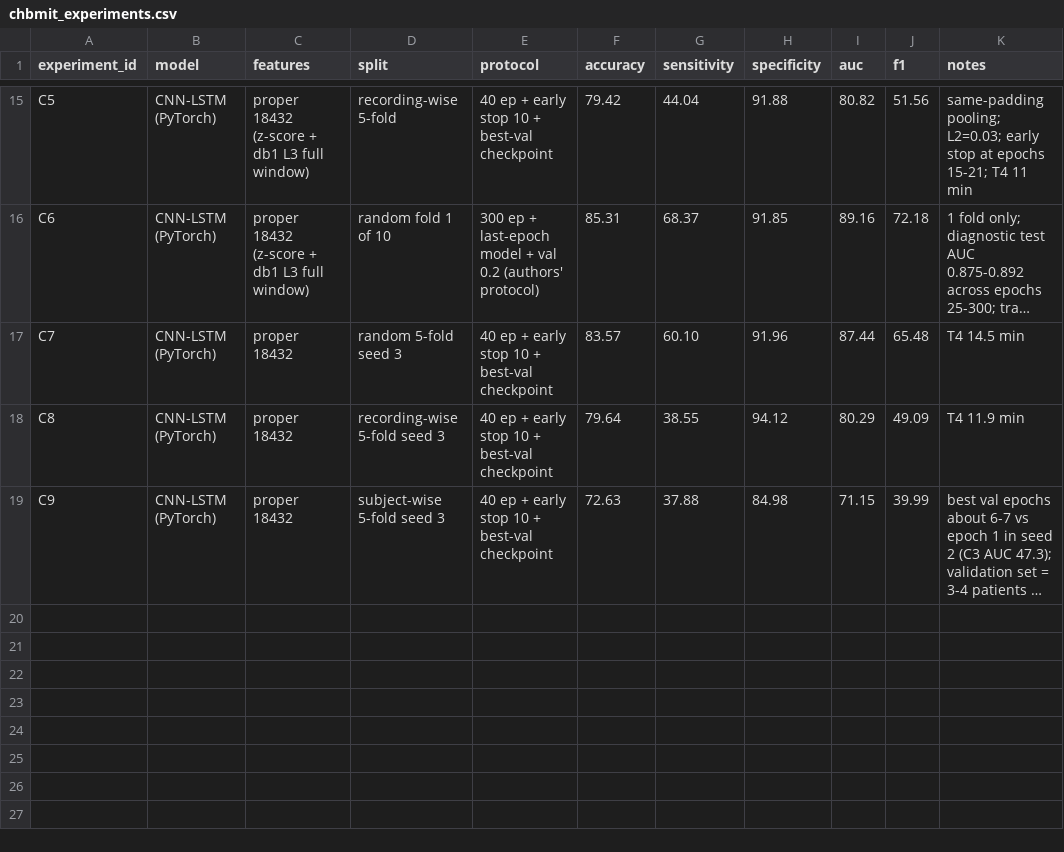
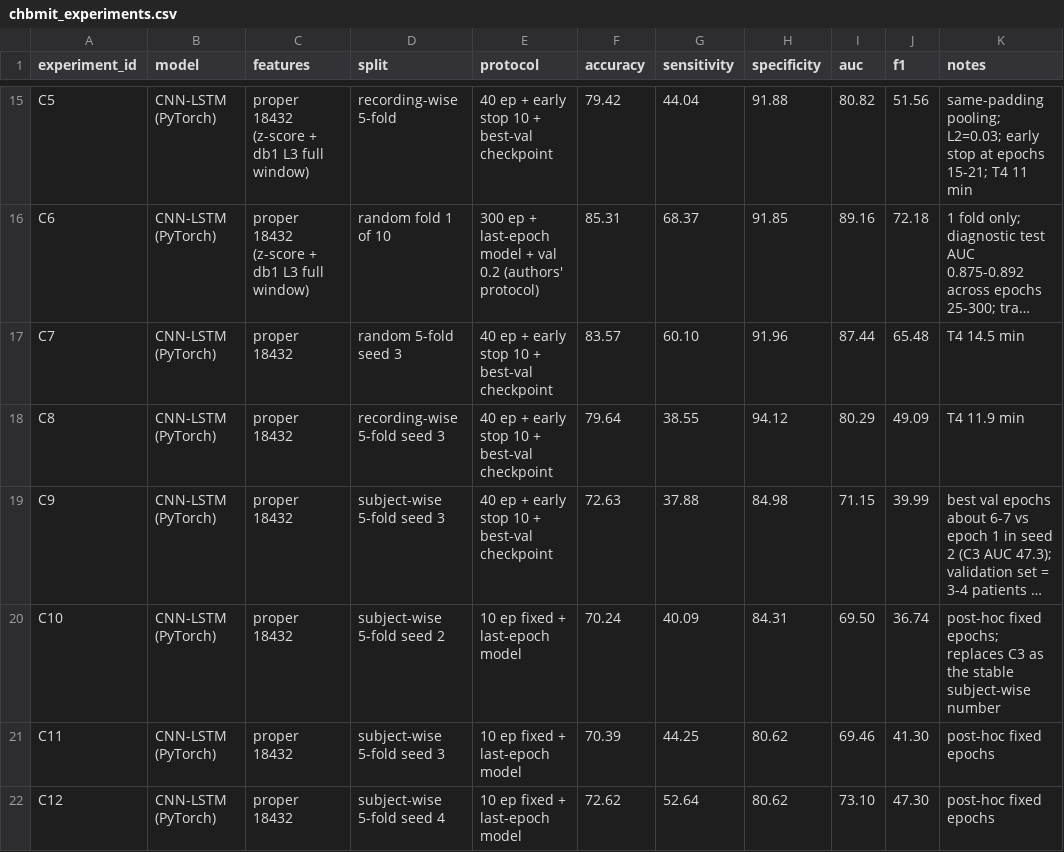
Before and after one commit to Evenjlin/eeg-seizure-detection-reproduction, a CSV file: outputs/metrics/chbmit_experiments.csv, drawn as a sheet; only a part is shown, gaps mark what is left out; long unchanged cells end in …; the diff names each change by its address in the sheet, - before the commit and + after, or states it on an @@ line.

Commit message:
Log fixed-epoch subject-wise runs (3 seeds): AUC about 0.71, stable across seeds

```diff
--- a/outputs/metrics/chbmit_experiments.csv
+++ b/outputs/metrics/chbmit_experiments.csv
+row 20: C10 | CNN-LSTM (PyTorch) | proper 18432 | subject-wise 5-fold seed 2 | 10 ep fixed + last-epoch model | 70.24 | 40.09 | 84.31 | 69.50 | 36.74 | post-hoc fixed epochs; replaces C3 as the stable subject-wise number
+row 21: C11 | CNN-LSTM (PyTorch) | proper 18432 | subject-wise 5-fold seed 3 | 10 ep fixed + last-epoch model | 70.39 | 44.25 | 80.62 | 69.46 | 41.30 | post-hoc fixed epochs
+row 22: C12 | CNN-LSTM (PyTorch) | proper 18432 | subject-wise 5-fold seed 4 | 10 ep fixed + last-epoch model | 72.62 | 52.64 | 80.62 | 73.10 | 47.30 | post-hoc fixed epochs
```
